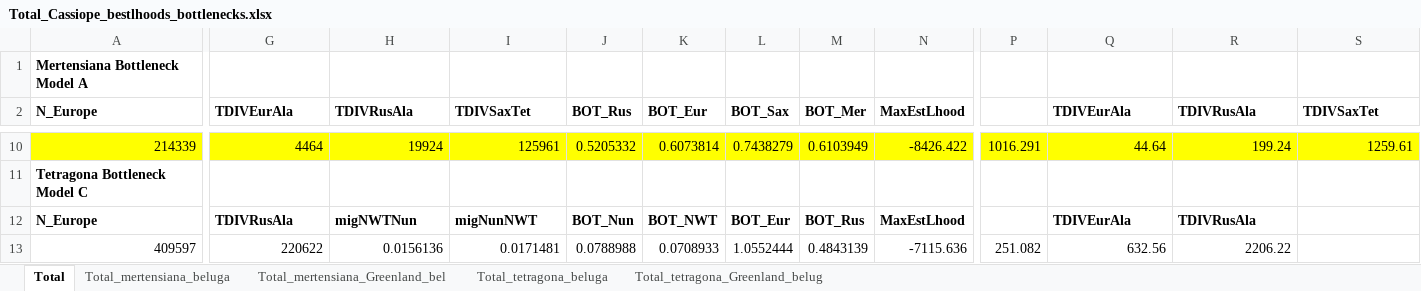
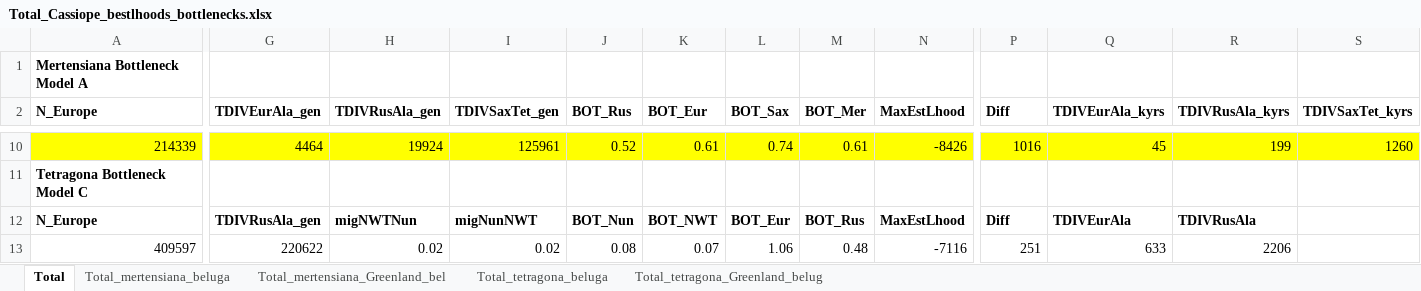
Before and after one commit to celphin/Population_genomics_Cassiope, an Excel workbook: Figures_data/fastsimcoal2/Total_Cassiope_bestlhoods_bottlenecks.xlsx, sheet Total, drawn as a sheet; only a part is shown, gaps mark what is left out; values as stored, in another font and other column widths than the file's, no borders; the diff covers the shown part only; the diff names each change by its address in the sheet, - before the commit and + after, or states it on an @@ line.

```diff
--- a/Figures_data/fastsimcoal2/Total_Cassiope_bestlhoods_bottlenecks.xlsx (sheet Total)
+++ b/Figures_data/fastsimcoal2/Total_Cassiope_bestlhoods_bottlenecks.xlsx (sheet Total)
-G2: TDIVEurAla
+G2: TDIVEurAla_gen
-H2: TDIVRusAla
+H2: TDIVRusAla_gen
-I2: TDIVSaxTet
+I2: TDIVSaxTet_gen
-P2: (empty)
+P2: Diff
-Q2: TDIVEurAla
+Q2: TDIVEurAla_kyrs
-R2: TDIVRusAla
+R2: TDIVRusAla_kyrs
-S2: TDIVSaxTet
+S2: TDIVSaxTet_kyrs
-J10 (BOT_Rus): 0.5205332
+J10 (BOT_Rus): 0.52
-K10 (BOT_Eur): 0.6073814
+K10 (BOT_Eur): 0.61
-L10 (BOT_Sax): 0.7438279
+L10 (BOT_Sax): 0.74
-M10 (BOT_Mer): 0.6103949
+M10 (BOT_Mer): 0.61
-N10 (MaxEstLhood): -8426.422
+N10 (MaxEstLhood): -8426
-P10 (Diff): 1016.291
+P10 (Diff): 1016
-Q10 (TDIVEurAla_kyrs): 44.64
+Q10 (TDIVEurAla_kyrs): 45
-R10 (TDIVRusAla_kyrs): 199.24
+R10 (TDIVRusAla_kyrs): 199
-S10 (TDIVSaxTet_kyrs): 1259.61
+S10 (TDIVSaxTet_kyrs): 1260
-G12 (TDIVEurAla_gen): TDIVRusAla
+G12 (TDIVEurAla_gen): TDIVRusAla_gen
-P12 (Diff): (empty)
+P12 (Diff): Diff
-H13 (TDIVRusAla_gen): 0.0156136
+H13 (TDIVRusAla_gen): 0.02
-I13 (TDIVSaxTet_gen): 0.0171481
+I13 (TDIVSaxTet_gen): 0.02
-J13 (BOT_Rus): 0.0788988
+J13 (BOT_Rus): 0.08
-K13 (BOT_Eur): 0.0708933
+K13 (BOT_Eur): 0.07
-L13 (BOT_Sax): 1.0552444
+L13 (BOT_Sax): 1.06
-M13 (BOT_Mer): 0.4843139
+M13 (BOT_Mer): 0.48
-N13 (MaxEstLhood): -7115.636
+N13 (MaxEstLhood): -7116
-P13 (Diff): 251.082
+P13 (Diff): 251
-Q13 (TDIVEurAla_kyrs): 632.56
+Q13 (TDIVEurAla_kyrs): 633
-R13 (TDIVRusAla_kyrs): 2206.22
+R13 (TDIVRusAla_kyrs): 2206
```
Also changed, not shown: 117 edited cells elsewhere in this sheet, Figures_data/fastsimcoal2/Total_model_data_nobottlenecks.xlsx.
